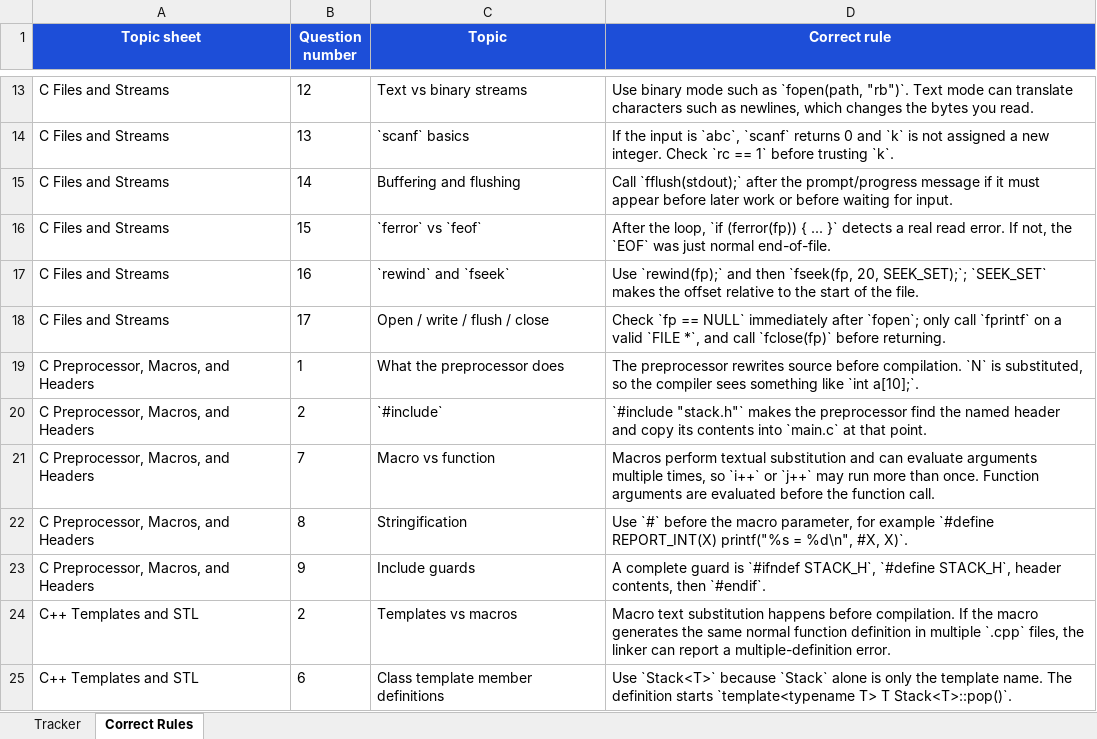
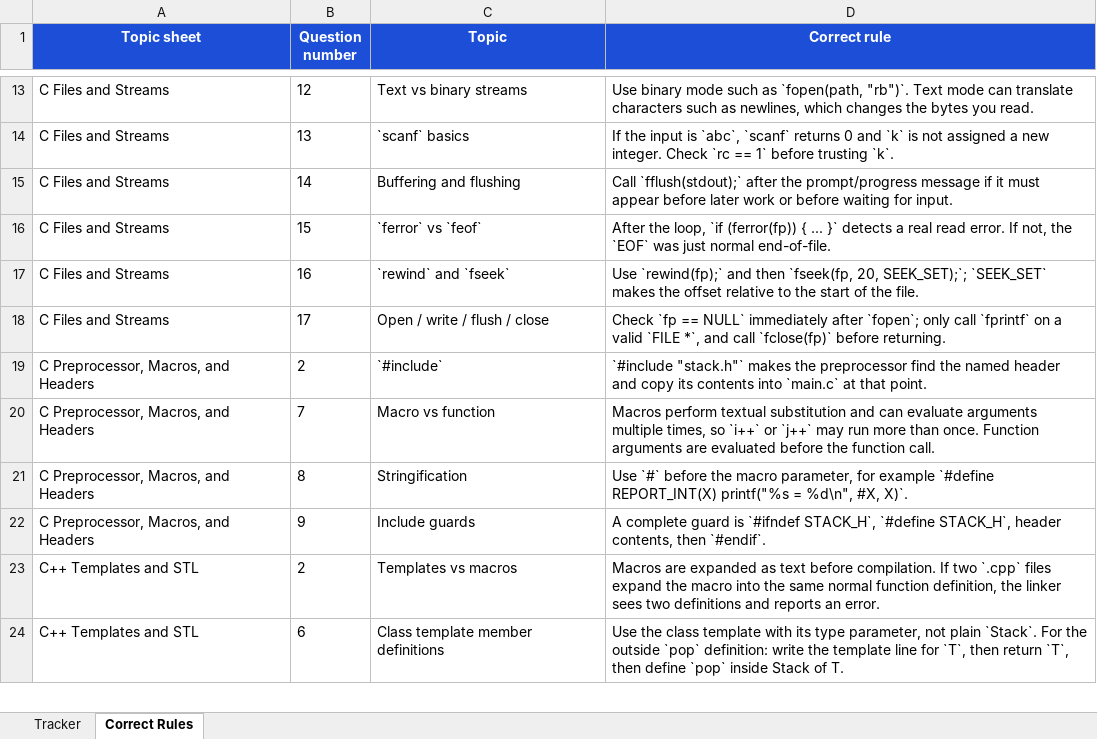
Before and after one commit to DavidCW2004/May-20th-Assessment, an Excel workbook: revision-mistake-log.xlsx, sheet Correct Rules, drawn as a sheet; only a part is shown, gaps mark what is left out; values as stored, in another font and other column widths than the file's, no borders; table styles not drawn; removed rows and columns are numbered as before the commit, all else as after; the diff covers the shown part only; the diff names each change by its address in the sheet, - before the commit and + after, or states it on an @@ line.

```diff
--- a/revision-mistake-log.xlsx (sheet Correct Rules)
+++ b/revision-mistake-log.xlsx (sheet Correct Rules)
-row 19: C Preprocessor, Macros, and Headers | 1 | What the preprocessor does | The preprocessor rewrites source before compilation. `N` is substituted, so the compiler sees something like `int a[10];`.
-D23 (Correct rule): Macro text substitution happens before compilation. If the macro generates the same normal function definition in multiple `.cpp` files, the linker can report a multiple-definition error.
+D23 (Correct rule): Macros are expanded as text before compilation. If two `.cpp` files expand the macro into the same normal function definition, the linker sees two definitions and reports an error.
-D24 (Correct rule): Use `Stack<T>` because `Stack` alone is only the template name. The definition starts `template<typename T> T Stack<T>::pop()`.
+D24 (Correct rule): Use the class template with its type parameter, not plain `Stack`. For the outside `pop` definition: write the template line for `T`, then return `T`, then define `pop` inside Stack of T.
```
Also changed, not shown: 11 edited cells elsewhere in this sheet, sheet Tracker, 1 other file.
